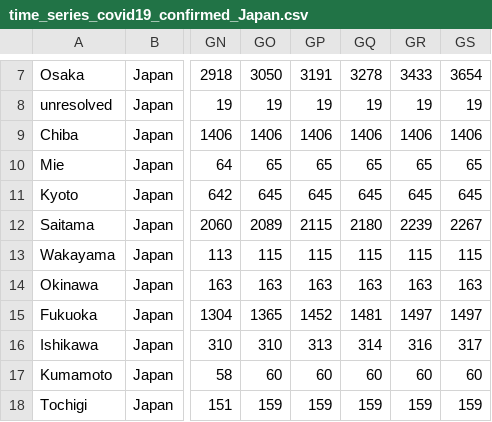
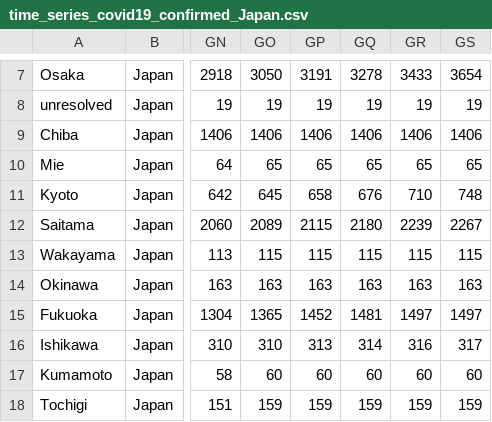
Before and after one commit to sanpei3/covid19jp, a CSV file: time_series_covid19_confirmed_Japan.csv, drawn as a sheet; only a part is shown, gaps mark what is left out; the diff names each change by its address in the sheet, - before the commit and + after, or states it on an @@ line.

Commit message:
Thu Jul 30 03:45:02 JST 2020

```diff
--- a/time_series_covid19_confirmed_Japan.csv
+++ b/time_series_covid19_confirmed_Japan.csv
-GP11: 645
+GP11: 658
-GQ11: 645
+GQ11: 676
-GR11: 645
+GR11: 710
-GS11: 645
+GS11: 748
```
